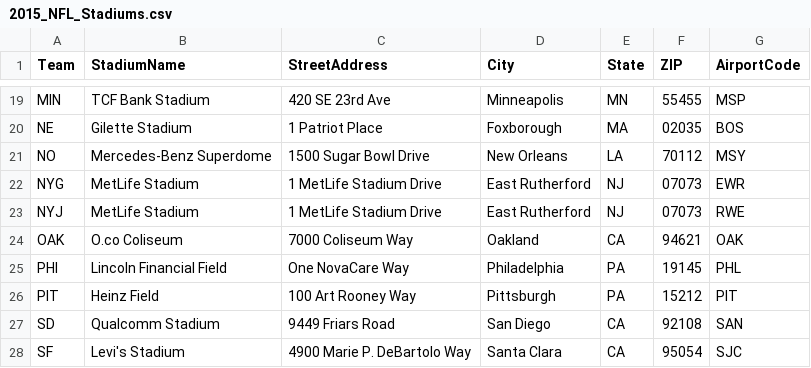
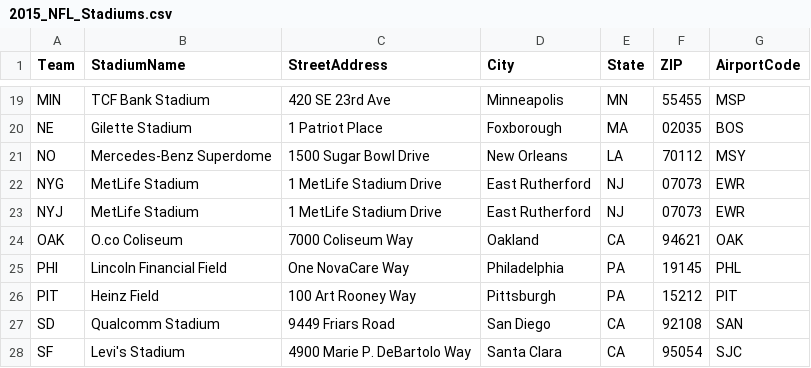
Before and after one commit to cianx/nfl-schedules, a CSV file: 2015/2015_NFL_Stadiums.csv, drawn as a sheet; only a part is shown, gaps mark what is left out.

```diff
--- a/2015/2015_NFL_Stadiums.csv
+++ b/2015/2015_NFL_Stadiums.csv
@@ -22,3 +22,3 @@ NO,Mercedes-Benz Superdome,1500 Sugar Bowl Drive,New Orleans,LA,70112,MSY
 NYG,MetLife Stadium,1 MetLife Stadium Drive,East Rutherford,NJ,07073,EWR
-NYJ,MetLife Stadium,1 MetLife Stadium Drive,East Rutherford,NJ,07073,RWE
+NYJ,MetLife Stadium,1 MetLife Stadium Drive,East Rutherford,NJ,07073,EWR
 OAK,O.co Coliseum,7000 Coliseum Way,Oakland,CA,94621,OAK
```
Also changed, not shown: 4 other files.
